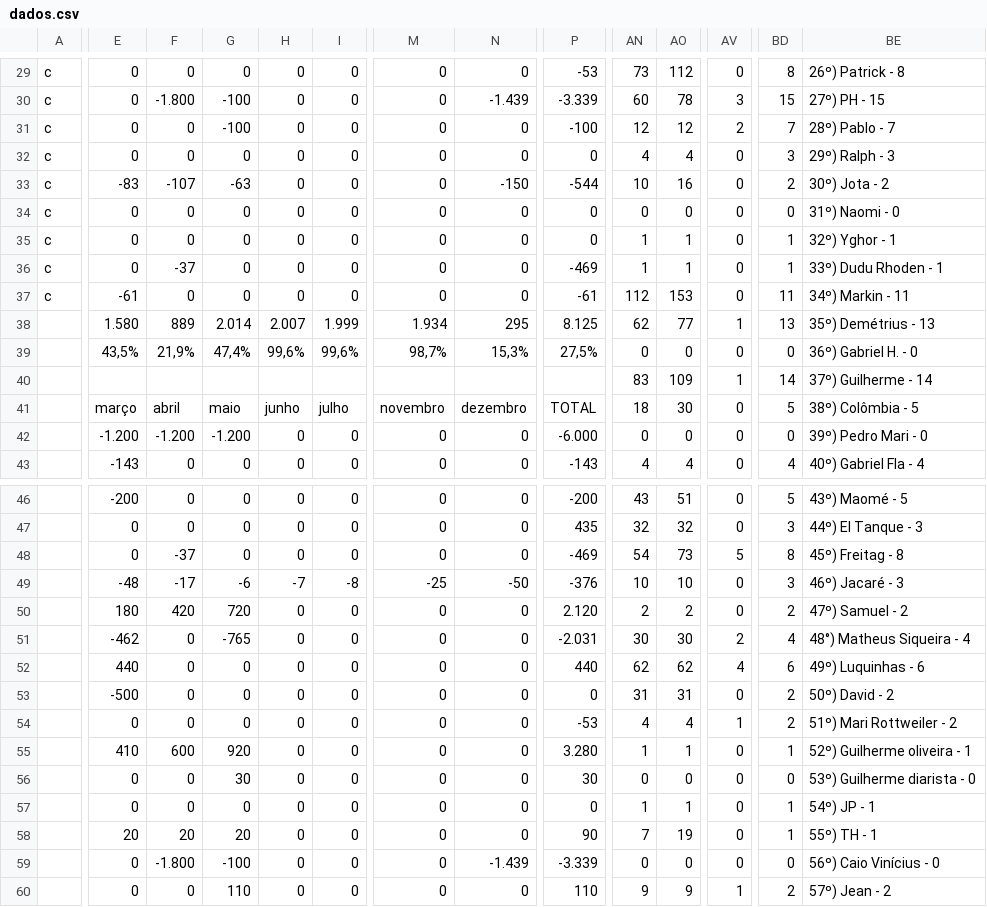
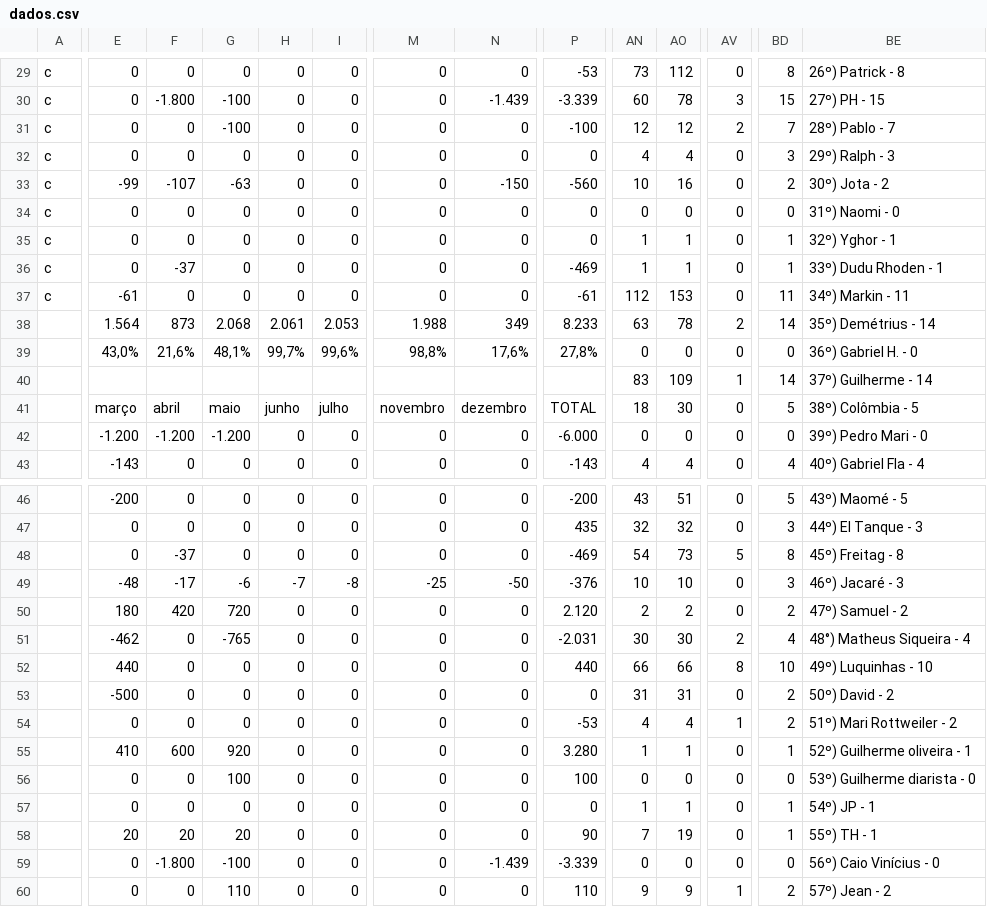
Before and after one commit to enzorchagas123/dados-pelada-CBD, a CSV file: dados.csv, drawn as a sheet; only a part is shown, gaps mark what is left out; the diff covers the shown part only; the diff names each change by its address in the sheet, - before the commit and + after, or states it on an @@ line.

```diff
--- a/dados.csv
+++ b/dados.csv
-E33: -83
+E33: -99
-P33: -544
+P33: -560
-E38: 1.580
+E38: 1.564
-F38: 889
+F38: 873
-G38: 2.014
+G38: 2.068
-H38: 2.007
+H38: 2.061
-I38: 1.999
+I38: 2.053
-M38: 1.934
+M38: 1.988
-N38: 295
+N38: 349
-P38: 8.125
+P38: 8.233
-AN38: 62
+AN38: 63
-AO38: 77
+AO38: 78
-AV38: 1
+AV38: 2
-BD38: 13
+BD38: 14
-BE38: 35º) Demétrius - 13
+BE38: 35º) Demétrius - 14
-E39: 43,5%
+E39: 43,0%
-F39: 21,9%
+F39: 21,6%
-G39: 47,4%
+G39: 48,1%
-H39: 99,6%
+H39: 99,7%
-M39: 98,7%
+M39: 98,8%
-N39: 15,3%
+N39: 17,6%
-P39: 27,5%
+P39: 27,8%
-AN52: 62
+AN52: 66
-AO52: 62
+AO52: 66
-AV52: 4
+AV52: 8
-BD52: 6
+BD52: 10
-BE52: 49º) Luquinhas - 6
+BE52: 49º) Luquinhas - 10
-G56: 30
+G56: 100
-P56: 30
+P56: 100
```
Also changed, not shown: 117 edited cells elsewhere in this file.
